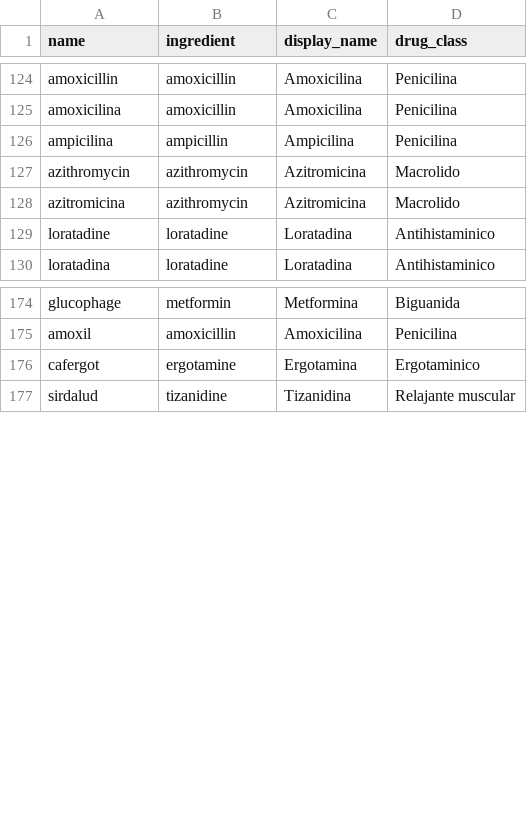
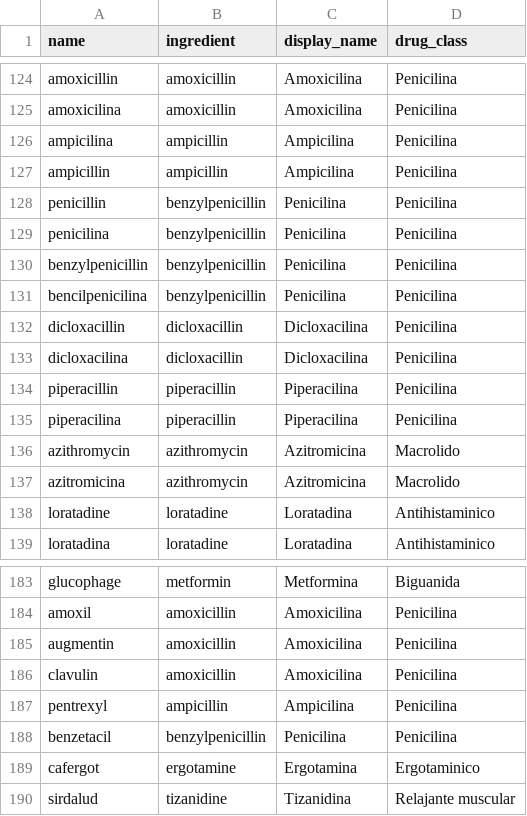
Before and after one commit to ZhadowIA/sistema-midoc, a CSV file: V2/desktop-app/src-tauri/src/reference_data/medications.csv, drawn as a sheet; only a part is shown, gaps mark what is left out.

Commit message:
fix(v2): alertar alergia a penicilina con toda la familia y sus marcas
La alerta de alergia solo reconocia amoxicilina y ampicilina como penicilinas: recetar penicilina G, dicloxacilina, piperacilina, Benzetacil o Augmentin a un paciente alergico no avisaba. Se agrega la familia y las marcas al catalogo curado y se regenera la base empaquetada (onchigh-mx-2026-11-15). Las instalaciones que siguen en el catalogo empaquetado anterior lo reemplazan al actualizar la app; uno descargado por el medico se respeta.

```diff
--- a/V2/desktop-app/src-tauri/src/reference_data/medications.csv
+++ b/V2/desktop-app/src-tauri/src/reference_data/medications.csv
@@ -126,2 +126,11 @@ amoxicilina,amoxicillin,Amoxicilina,Penicilina
 ampicilina,ampicillin,Ampicilina,Penicilina
+ampicillin,ampicillin,Ampicilina,Penicilina
+penicillin,benzylpenicillin,Penicilina,Penicilina
+penicilina,benzylpenicillin,Penicilina,Penicilina
+benzylpenicillin,benzylpenicillin,Penicilina,Penicilina
+bencilpenicilina,benzylpenicillin,Penicilina,Penicilina
+dicloxacillin,dicloxacillin,Dicloxacilina,Penicilina
+dicloxacilina,dicloxacillin,Dicloxacilina,Penicilina
+piperacillin,piperacillin,Piperacilina,Penicilina
+piperacilina,piperacillin,Piperacilina,Penicilina
 azithromycin,azithromycin,Azitromicina,Macrolido
@@ -175,2 +184,6 @@ glucophage,metformin,Metformina,Biguanida
 amoxil,amoxicillin,Amoxicilina,Penicilina
+augmentin,amoxicillin,Amoxicilina,Penicilina
+clavulin,amoxicillin,Amoxicilina,Penicilina
+pentrexyl,ampicillin,Ampicilina,Penicilina
+benzetacil,benzylpenicillin,Penicilina,Penicilina
 cafergot,ergotamine,Ergotamina,Ergotaminico
```
Also changed, not shown: V2/desktop-app/scripts/ingredients/por-revisar.csv, V2/desktop-app/src-tauri/src/reference_data/ingredients.csv, 7 other files.
